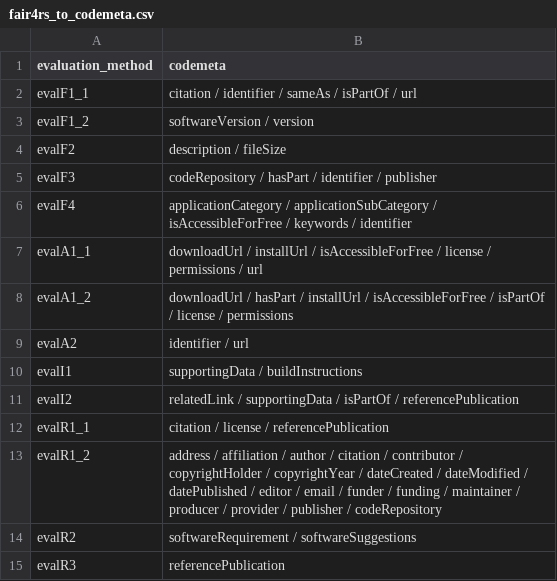
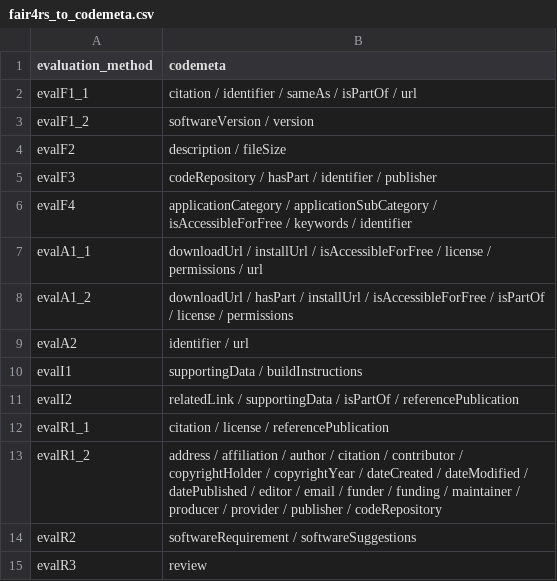
Before and after one commit to CUAHSI/FAIRRS-Evaluation, a CSV file: evaluators/fair4rs_comses/crosswalks/fair4rs_to_codemeta.csv, drawn as a sheet.

Commit message:
Add `review` to fair4s to codemeta mapping and re-ran evaluation

```diff
--- a/evaluators/fair4rs_comses/crosswalks/fair4rs_to_codemeta.csv
+++ b/evaluators/fair4rs_comses/crosswalks/fair4rs_to_codemeta.csv
@@ -14,2 +14,2 @@ evalR1_2,address / affiliation / author / citation / contributor / copyrightHold
 evalR2,softwareRequirement / softwareSuggestions
-evalR3,referencePublication
+evalR3,review
```
Also changed, not shown: 29 other files.
